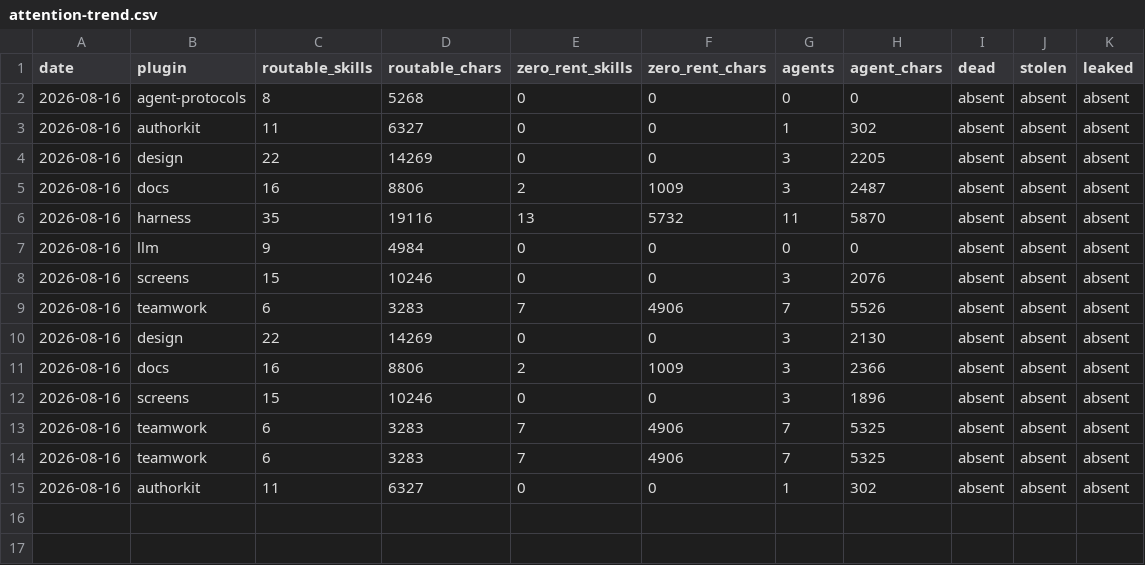
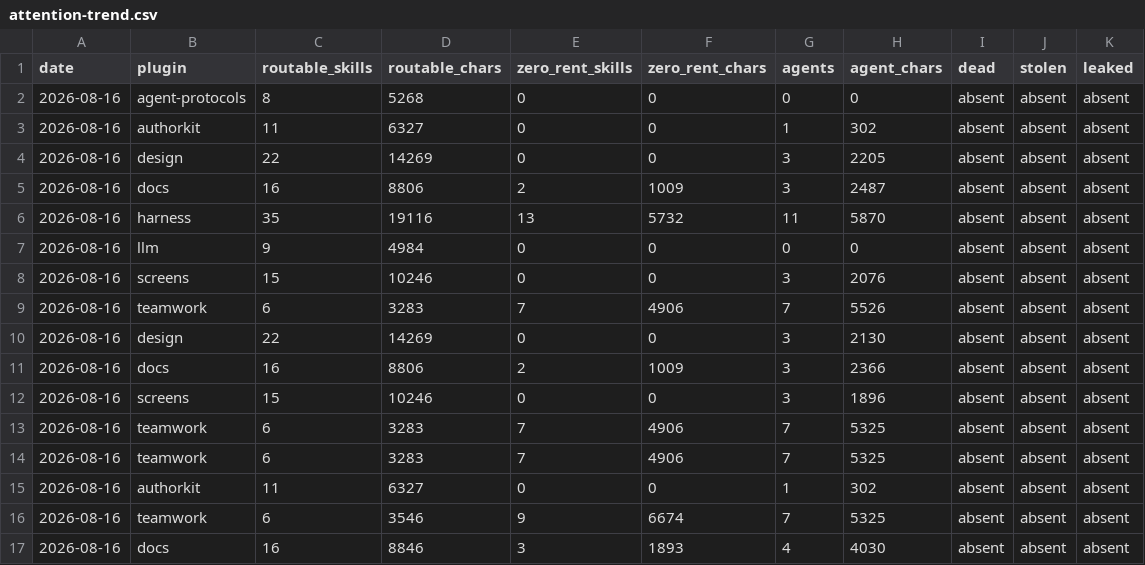
Before and after one commit to kimgranlund/claude-plugins, a CSV file: attention-trend.csv, drawn as a sheet; the diff names each change by its address in the sheet, - before the commit and + after, or states it on an @@ line.

```diff
--- a/attention-trend.csv
+++ b/attention-trend.csv
+row 16: 2026-08-16 | teamwork | 6 | 3546 | 9 | 6674 | 7 | 5325 | absent | absent | absent
+row 17: 2026-08-16 | docs | 16 | 8846 | 3 | 1893 | 4 | 4030 | absent | absent | absent
```
